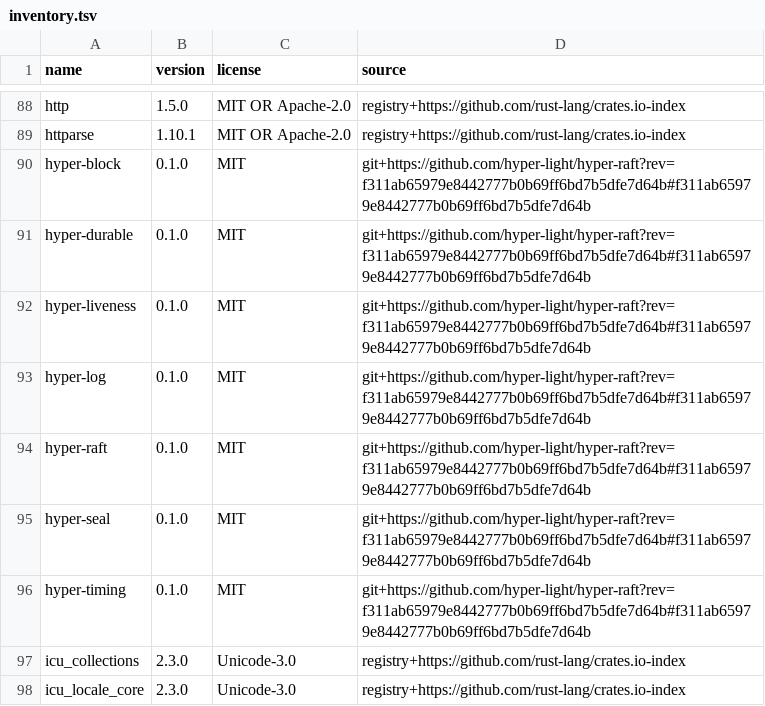
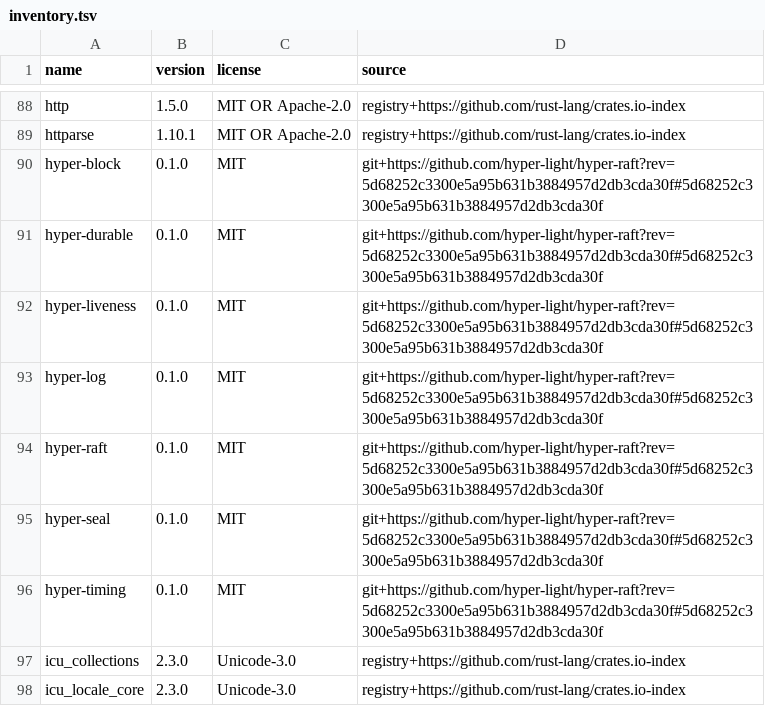
Before and after one commit to hyper-light/focal, a TSV file: docs/dependencies/inventory.tsv, drawn as a sheet; only a part is shown, gaps mark what is left out.

```diff
--- a/docs/dependencies/inventory.tsv
+++ b/docs/dependencies/inventory.tsv
@@ -89,9 +89,9 @@ http	1.5.0	MIT OR Apache-2.0	registry+https://github.com/rust-lang/crates.io-ind
 httparse	1.10.1	MIT OR Apache-2.0	registry+https://github.com/rust-lang/crates.io-index
-hyper-block	0.1.0	MIT	git+https://github.com/hyper-light/hyper-raft?rev=f311ab65979e8442777b0b69ff6bd7b5dfe7d64b#f311ab65979e8442777b0b69ff6bd7b5dfe7d64b
-hyper-durable	0.1.0	MIT	git+https://github.com/hyper-light/hyper-raft?rev=f311ab65979e8442777b0b69ff6bd7b5dfe7d64b#f311ab65979e8442777b0b69ff6bd7b5dfe7d64b
-hyper-liveness	0.1.0	MIT	git+https://github.com/hyper-light/hyper-raft?rev=f311ab65979e8442777b0b69ff6bd7b5dfe7d64b#f311ab65979e8442777b0b69ff6bd7b5dfe7d64b
-hyper-log	0.1.0	MIT	git+https://github.com/hyper-light/hyper-raft?rev=f311ab65979e8442777b0b69ff6bd7b5dfe7d64b#f311ab65979e8442777b0b69ff6bd7b5dfe7d64b
-hyper-raft	0.1.0	MIT	git+https://github.com/hyper-light/hyper-raft?rev=f311ab65979e8442777b0b69ff6bd7b5dfe7d64b#f311ab65979e8442777b0b69ff6bd7b5dfe7d64b
-hyper-seal	0.1.0	MIT	git+https://github.com/hyper-light/hyper-raft?rev=f311ab65979e8442777b0b69ff6bd7b5dfe7d64b#f311ab65979e8442777b0b69ff6bd7b5dfe7d64b
-hyper-timing	0.1.0	MIT	git+https://github.com/hyper-light/hyper-raft?rev=f311ab65979e8442777b0b69ff6bd7b5dfe7d64b#f311ab65979e8442777b0b69ff6bd7b5dfe7d64b
+hyper-block	0.1.0	MIT	git+https://github.com/hyper-light/hyper-raft?rev=5d68252c3300e5a95b631b3884957d2db3cda30f#5d68252c3300e5a95b631b3884957d2db3cda30f
+hyper-durable	0.1.0	MIT	git+https://github.com/hyper-light/hyper-raft?rev=5d68252c3300e5a95b631b3884957d2db3cda30f#5d68252c3300e5a95b631b3884957d2db3cda30f
+hyper-liveness	0.1.0	MIT	git+https://github.com/hyper-light/hyper-raft?rev=5d68252c3300e5a95b631b3884957d2db3cda30f#5d68252c3300e5a95b631b3884957d2db3cda30f
+hyper-log	0.1.0	MIT	git+https://github.com/hyper-light/hyper-raft?rev=5d68252c3300e5a95b631b3884957d2db3cda30f#5d68252c3300e5a95b631b3884957d2db3cda30f
+hyper-raft	0.1.0	MIT	git+https://github.com/hyper-light/hyper-raft?rev=5d68252c3300e5a95b631b3884957d2db3cda30f#5d68252c3300e5a95b631b3884957d2db3cda30f
+hyper-seal	0.1.0	MIT	git+https://github.com/hyper-light/hyper-raft?rev=5d68252c3300e5a95b631b3884957d2db3cda30f#5d68252c3300e5a95b631b3884957d2db3cda30f
+hyper-timing	0.1.0	MIT	git+https://github.com/hyper-light/hyper-raft?rev=5d68252c3300e5a95b631b3884957d2db3cda30f#5d68252c3300e5a95b631b3884957d2db3cda30f
 icu_collections	2.3.0	Unicode-3.0	registry+https://github.com/rust-lang/crates.io-index
```
Also changed, not shown: 14 other files.
